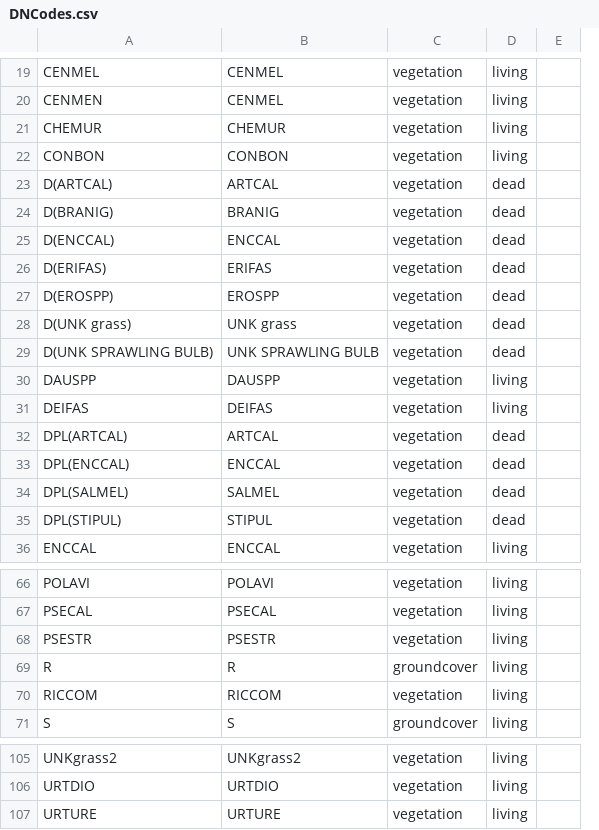
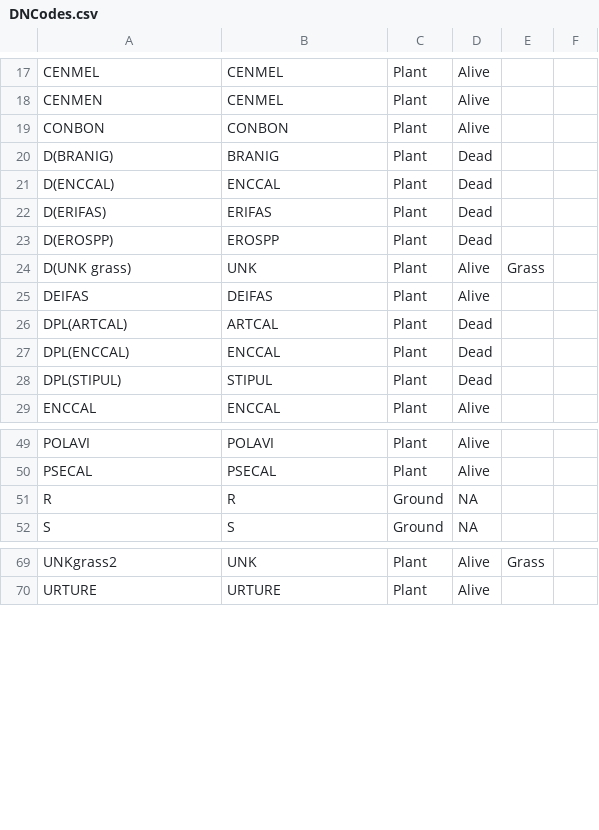
Before and after one commit to g2keating/MCRS_AdvQuant_W23, a CSV file: DNCodes.csv, drawn as a sheet; only a part is shown, gaps mark what is left out; removed rows and columns are numbered as before the commit, all else as after; the diff covers the shown part only; the diff names each change by its address in the sheet, - before the commit and + after, or states it on an @@ line.

```diff
--- a/DNCodes.csv
+++ b/DNCodes.csv
-column C, rows 19-20: vegetation | vegetation; row 22: vegetation; rows 24-28: all vegetation; rows 31-33: all vegetation; rows 35-36: vegetation | vegetation; rows 66-67: vegetation | vegetation; row 69: groundcover; row 71: groundcover; row 105: vegetation; row 107: vegetation
-column D, rows 19-20: living | living; row 22: living; rows 24-28: all dead; rows 31-33: living | dead | dead; rows 35-36: dead | living; rows 66-67: living | living; row 69: living; row 71: living; row 105: living; row 107: living
-column E, empty
+column C, rows 17-29: all Plant; rows 49-52: Plant | Plant | Ground | Ground; rows 69-70: Plant | Plant
+column D, rows 17-29: Alive | Alive | Alive | Dead | Dead | Dead | Dead | Alive | Alive | Dead | Dead | Dead | Alive; rows 49-52: Alive | Alive | NA | NA; rows 69-70: Alive | Alive
+column E, row 24: Grass; row 69: Grass
+column F, empty
-row 21: CHEMUR | CHEMUR | vegetation | living
-row 23: D(ARTCAL) | ARTCAL | vegetation | dead
-B24: UNK grass
+B24: UNK
-row 29: D(UNK SPRAWLING BULB) | UNK SPRAWLING BULB | vegetation | dead
-row 30: DAUSPP | DAUSPP | vegetation | living
-row 34: DPL(SALMEL) | SALMEL | vegetation | dead
-row 68: PSESTR | PSESTR | vegetation | living
-row 70: RICCOM | RICCOM | vegetation | living
-B69: UNKgrass2
+B69: UNK
-row 106: URTDIO | URTDIO | vegetation | living
```
Also changed, not shown: 1 added row, 30 removed rows and 8 edited cells elsewhere in this file, 1 other file.
